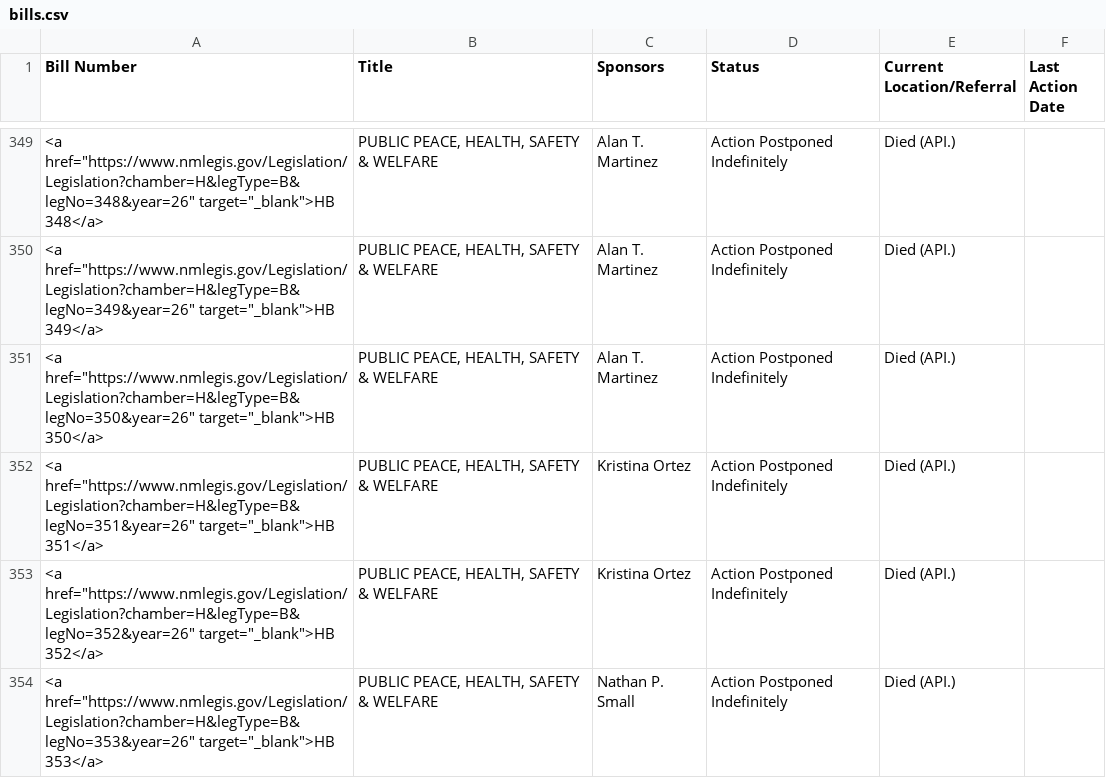
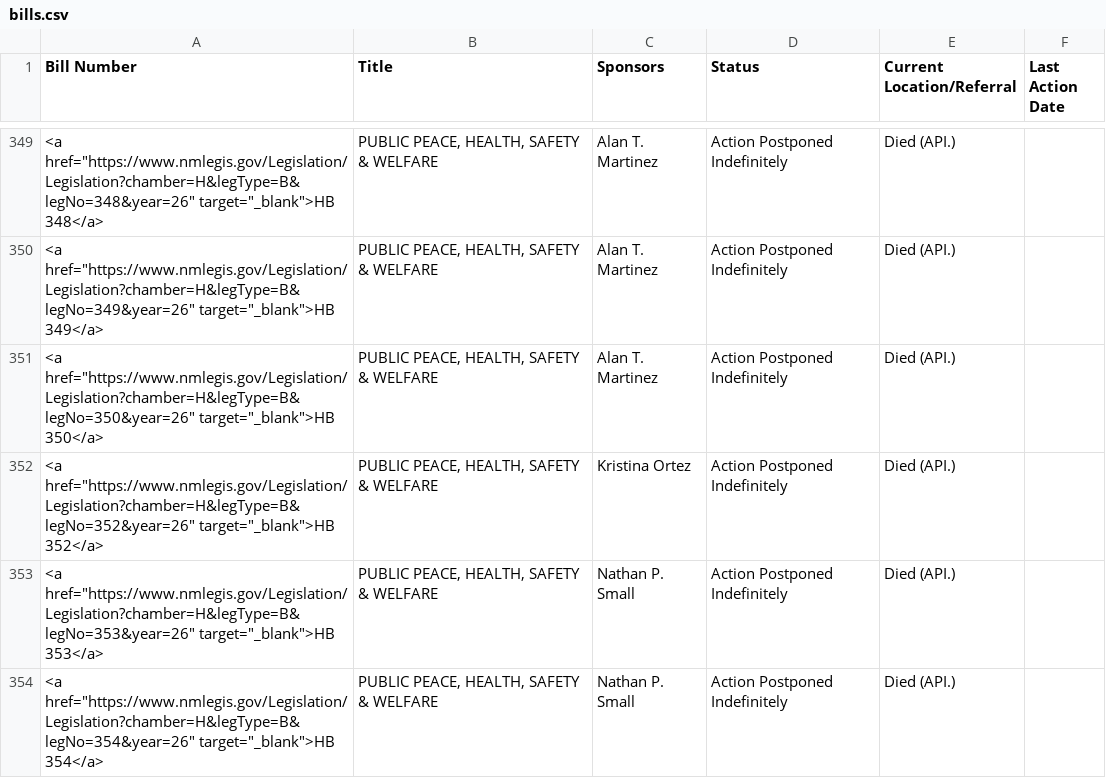
Before and after one commit to PatrickLohmann/2026Legislaturebilltracker2, a CSV file: bills.csv, drawn as a sheet; only a part is shown, gaps mark what is left out; the shorter side is filled out with more unchanged rows.

```diff
--- a/bills.csv
+++ b/bills.csv
@@ -351,3 +351,2 @@ Bill Number,Title,Sponsors,Status,Current Location/Referral,Last Action Date
 "<a href=""https://www.nmlegis.gov/Legislation/Legislation?chamber=H&legType=B&legNo=350&year=26"" target=""_blank"">HB 350</a>","PUBLIC PEACE, HEALTH, SAFETY & WELFARE",Alan T. Martinez,Action Postponed Indefinitely,Died (API.),
-"<a href=""https://www.nmlegis.gov/Legislation/Legislation?chamber=H&legType=B&legNo=351&year=26"" target=""_blank"">HB 351</a>","PUBLIC PEACE, HEALTH, SAFETY & WELFARE",Kristina Ortez,Action Postponed Indefinitely,Died (API.),
 "<a href=""https://www.nmlegis.gov/Legislation/Legislation?chamber=H&legType=B&legNo=352&year=26"" target=""_blank"">HB 352</a>","PUBLIC PEACE, HEALTH, SAFETY & WELFARE",Kristina Ortez,Action Postponed Indefinitely,Died (API.),
```
